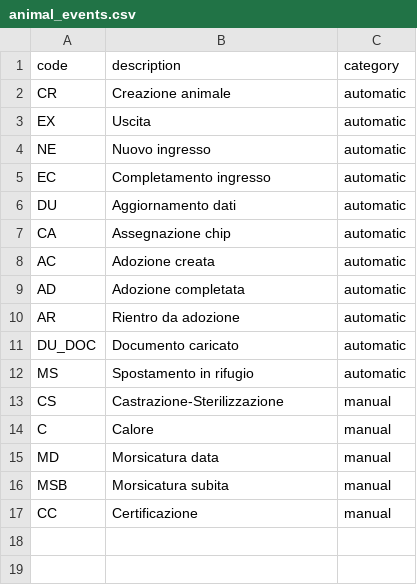
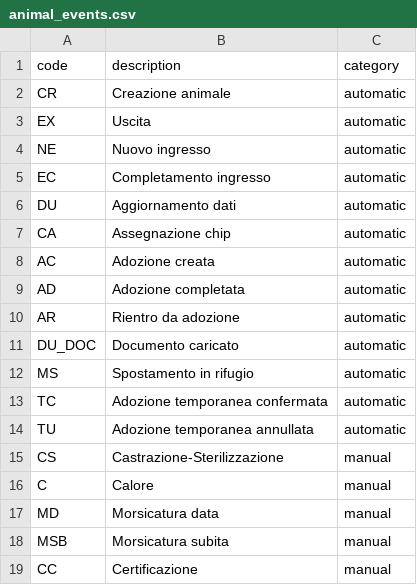
Before and after one commit to samu9/hermadata, a CSV file: backend/hermadata/database/alembic/initial_data/animal_events.csv, drawn as a sheet; the diff names each change by its address in the sheet, - before the commit and + after, or states it on an @@ line.

```diff
--- a/backend/hermadata/database/alembic/initial_data/animal_events.csv
+++ b/backend/hermadata/database/alembic/initial_data/animal_events.csv
+row 13: TC | Adozione temporanea confermata | automatic
+row 14: TU | Adozione temporanea annullata | automatic
```
Also changed, not shown: 11 other files.
